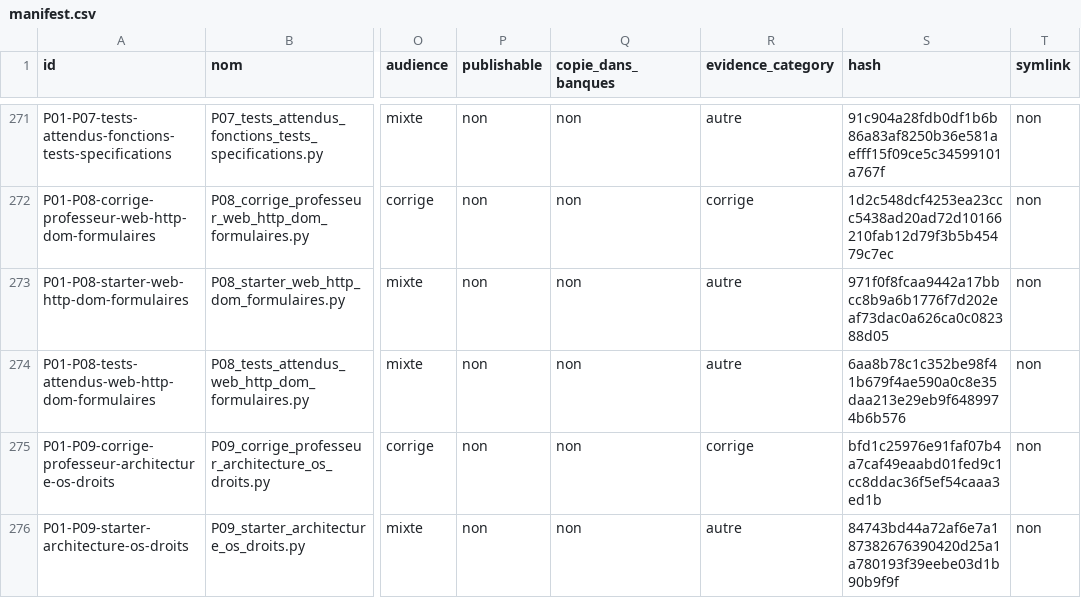
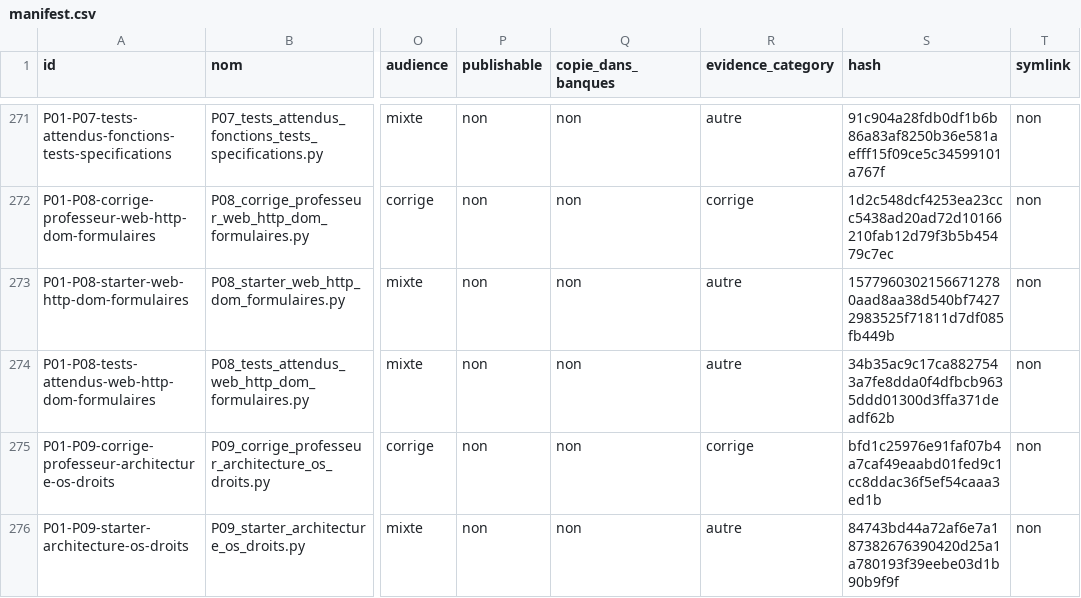
Before and after one commit to cyranoaladin/NSI, a CSV file: manifest.csv, drawn as a sheet; only a part is shown, gaps mark what is left out; the diff names each change by its address in the sheet, - before the commit and + after, or states it on an @@ line.

```diff
--- a/manifest.csv
+++ b/manifest.csv
-S273 (hash): 971f0f8fcaa9442a17bbcc8b9a6b1776f7d202eaf73dac0a626ca0c082388d05
+S273 (hash): 15779603021566712780aad8aa38d540bf74272983525f71811d7df085fb449b
-S274 (hash): 6aa8b78c1c352be98f41b679f4ae590a0c8e35daa213e29eb9f6489974b6b576
+S274 (hash): 34b35ac9c17ca8827543a7fe8dda0f4dfbcb9635ddd01300d3ffa371deadf62b
```
